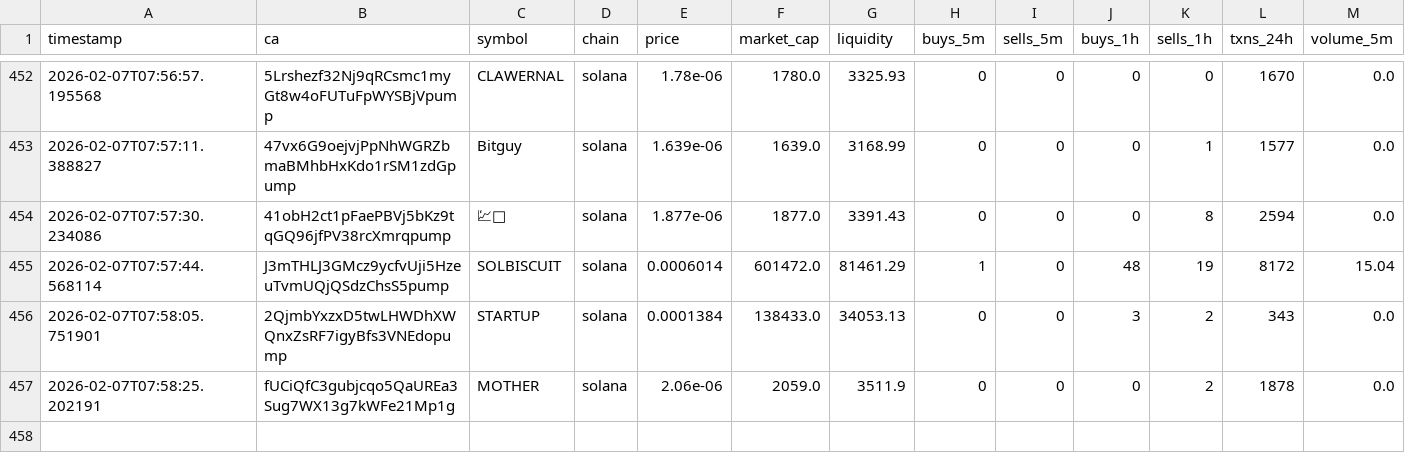
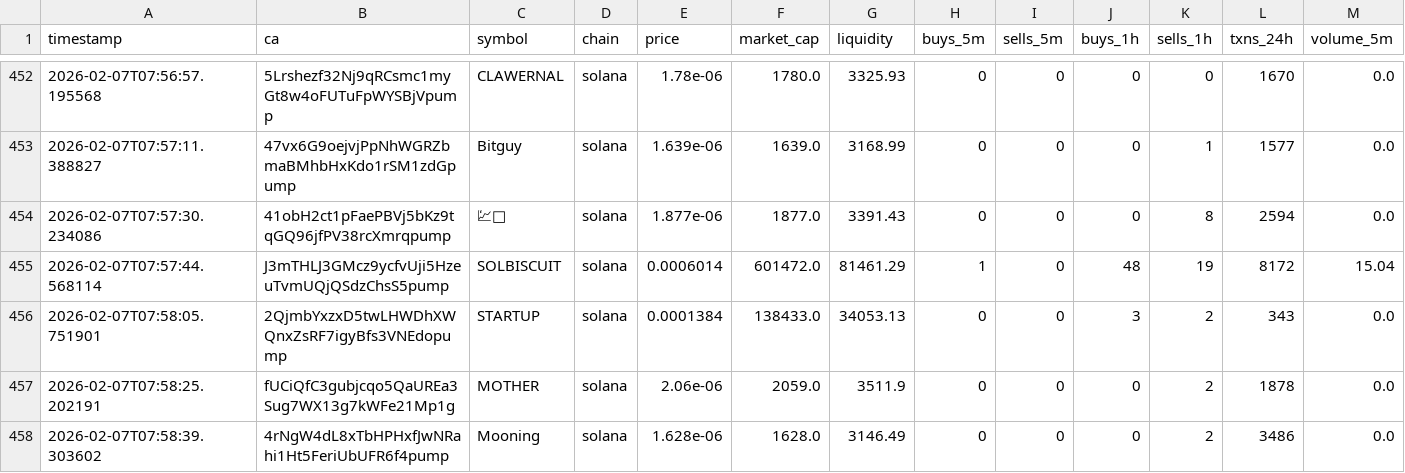
Before and after one commit to chandanm-cpu/meme-trading-tool, a CSV file: coin_data.csv, drawn as a sheet; only a part is shown, gaps mark what is left out; rows hold the shown columns only; the diff names each change by its address in the sheet, - before the commit and + after, or states it on an @@ line.

Commit message:
update data

```diff
--- a/coin_data.csv
+++ b/coin_data.csv
+row 458: 2026-02-07T07:58:39.303602 | 4rNgW4dL8xTbHPHxfJwNRahi1Ht5FeriUbUFR6f4pump | Mooning | solana | 1.628e-06 | 1628.0 | 3146.49 | 0 | 0 | 0 | 2 | 3486 | 0.0
```
